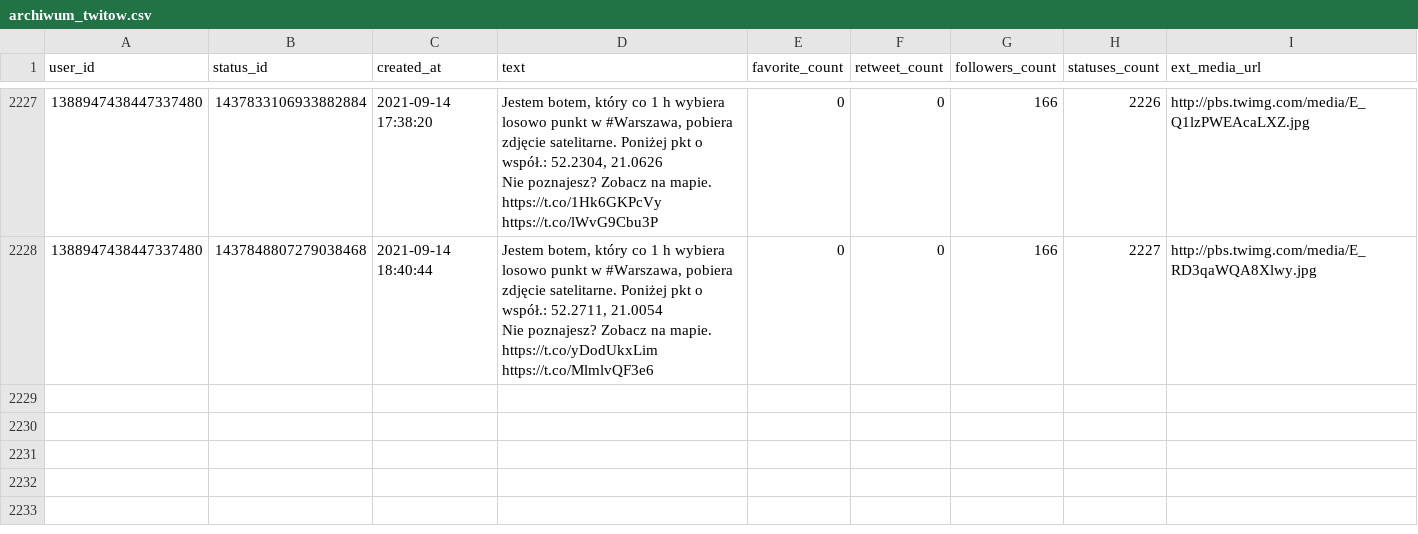
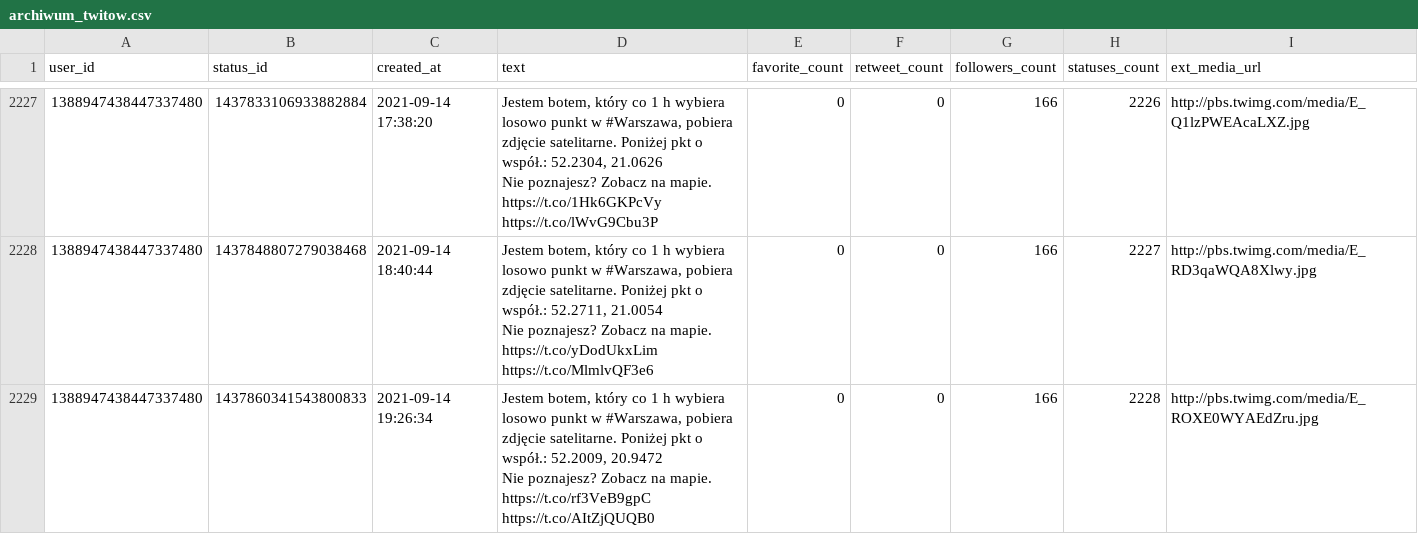
Before and after one commit to sms1962/warszawabot, a CSV file: data/archiwum_twitow.csv, drawn as a sheet; only a part is shown, gaps mark what is left out.

Commit message:
Zapisanie nowych twitow

```diff
--- a/data/archiwum_twitow.csv
+++ b/data/archiwum_twitow.csv
@@ -4443 +4443,3 @@ Nie poznajesz? Zobacz na mapie. https://t.co/1Hk6GKPcVy https://t.co/lWvG9Cbu3P"
 Nie poznajesz? Zobacz na mapie. https://t.co/yDodUkxLim https://t.co/MlmlvQF3e6",0,0,166,2227,http://pbs.twimg.com/media/E_RD3qaWQA8Xlwy.jpg
+1388947438447337480,1437860341543800833,2021-09-14 19:26:34,"Jestem botem, który co 1 h wybiera losowo punkt w #Warszawa, pobiera zdjęcie satelitarne. Poniżej pkt o współ.: 52.2009, 20.9472
+Nie poznajesz? Zobacz na mapie. https://t.co/rf3VeB9gpC https://t.co/AItZjQUQB0",0,0,166,2228,http://pbs.twimg.com/media/E_ROXE0WYAEdZru.jpg
```
Also changed, not shown: 1 other file.
